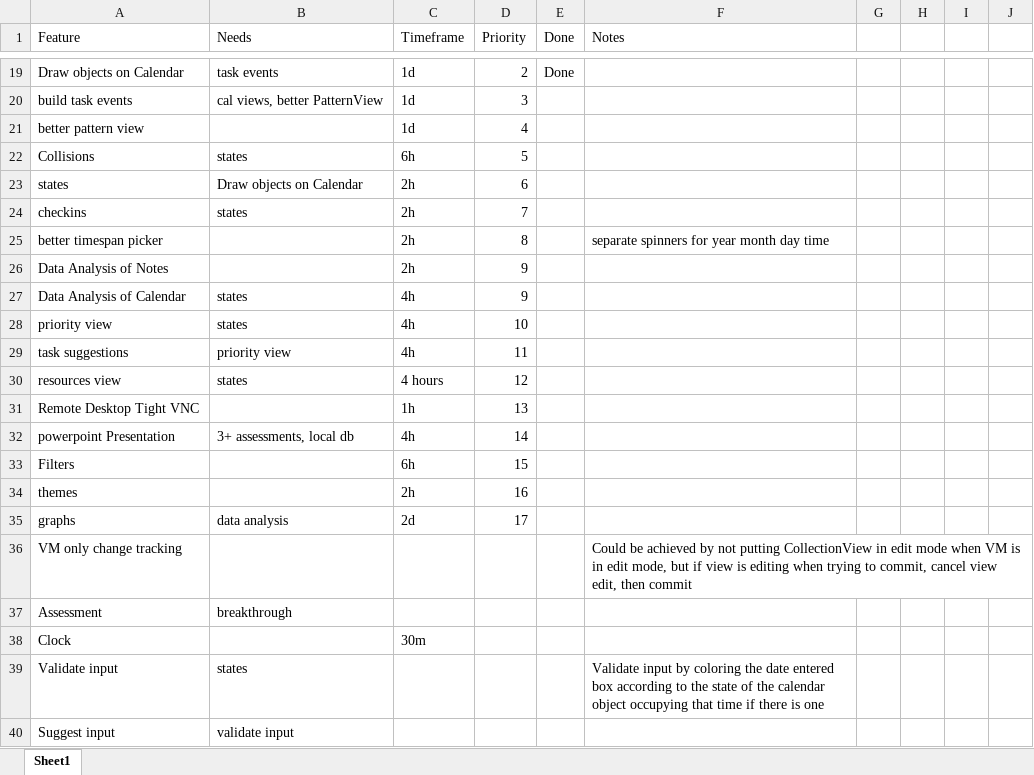
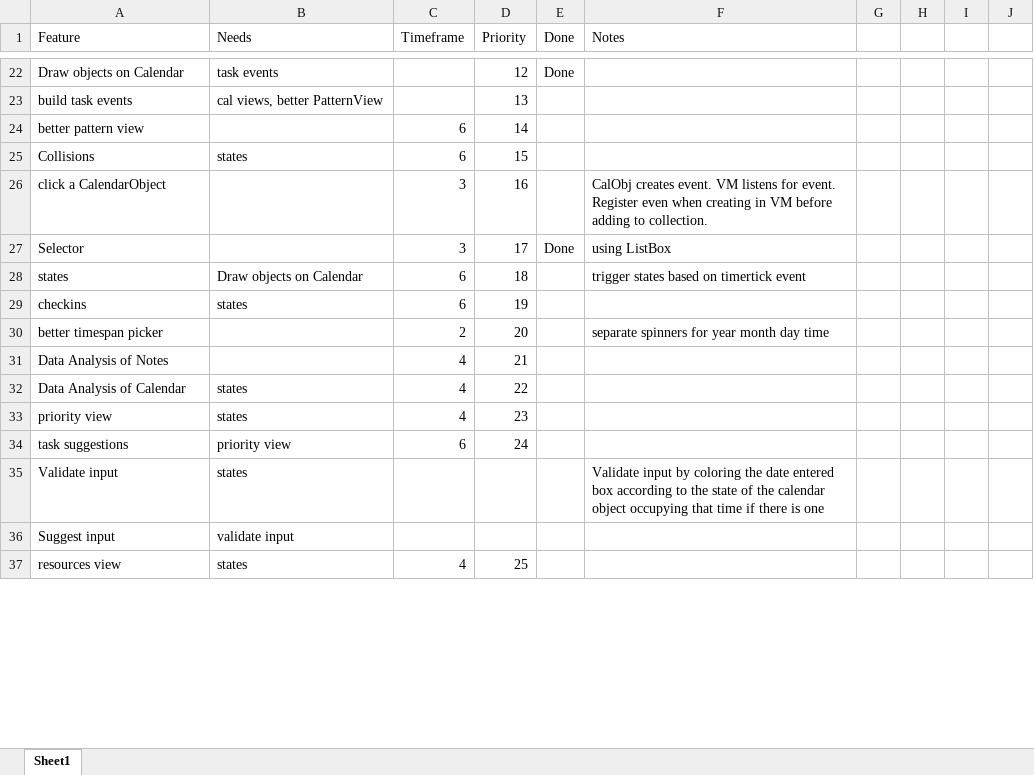
Before and after one commit to NuCode1497/TimekeeperWPF, an Excel workbook: Plans.xlsx, sheet Sheet1, drawn as a sheet; only a part is shown, gaps mark what is left out; values as stored, in another font and other column widths than the file's, no borders; table styles not drawn; removed rows and columns are numbered as before the commit, all else as after; the diff covers the shown part only; the diff names each change by its address in the sheet, - before the commit and + after, or states it on an @@ line.

Commit message:
DayView selecting, styles, some CalendarVM basics

```diff
--- a/Plans.xlsx (sheet Sheet1)
+++ b/Plans.xlsx (sheet Sheet1)
-C22:C23 (Timeframe): 1d
+C22:C23 (Timeframe): (empty)
-D22 (Priority): 2
+D22 (Priority): 12
-D23 (Priority): 3
+D23 (Priority): 13
-C24 (Timeframe): 1d
+C24 (Timeframe): 6
-D24 (Priority): 4
+D24 (Priority): 14
-C25 (Timeframe): 6h
+C25 (Timeframe): 6
-D25 (Priority): 5
+D25 (Priority): 15
+row 26: click a CalendarObject |  | 3 | 16 |  | CalObj creates event. VM listens for event. Register even when creating in VM before adding to collection.
+row 27: Selector |  | 3 | 17 | Done | using ListBox
-C28:C29 (Timeframe): 2h
+C28:C29 (Timeframe): 6
-D28 (Priority): 6
+D28 (Priority): 18
-F28 (Notes): (empty)
+F28 (Notes): trigger states based on timertick event
-D29 (Priority): 7
+D29 (Priority): 19
-C30 (Timeframe): 2h
+C30 (Timeframe): 2
-D30 (Priority): 8
+D30 (Priority): 20
-C31 (Timeframe): 2h
+C31 (Timeframe): 4
-D31 (Priority): 9
+D31 (Priority): 21
-C32:C33 (Timeframe): 4h
+C32:C33 (Timeframe): 4
-D32 (Priority): 9
+D32 (Priority): 22
-D33 (Priority): 10
+D33 (Priority): 23
-C34 (Timeframe): 4h
+C34 (Timeframe): 6
-D34 (Priority): 11
+D34 (Priority): 24
-row 30: resources view | states | 4 hours | 12
-row 31: Remote Desktop Tight VNC |  | 1h | 13
-row 32: powerpoint Presentation | 3+ assessments, local db | 4h | 14
-row 33: Filters |  | 6h | 15
-row 34: themes |  | 2h | 16
-row 35: graphs | data analysis | 2d | 17
@@ row 36 moved to row 50: VM only change tracking @@
-row 37: Assessment | breakthrough
-row 38: Clock |  | 30m
+row 37: resources view | states | 4 | 25
```
Also changed, not shown: 18 added rows, 4 removed rows and 27 edited cells elsewhere in this sheet, 16 other files.
